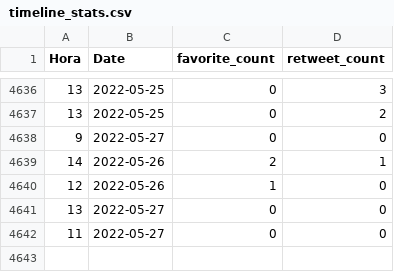
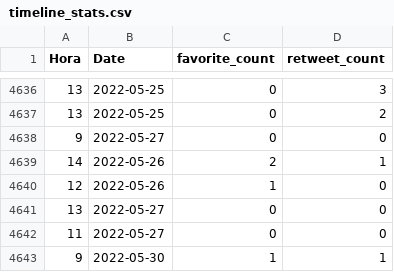
Before and after one commit to dicesAimplas/tw_dices, a CSV file: data_output/timeline_stats.csv, drawn as a sheet; only a part is shown, gaps mark what is left out.

```diff
--- a/data_output/timeline_stats.csv
+++ b/data_output/timeline_stats.csv
@@ -4642 +4642,2 @@
 11,2022-05-27,0,0
+9,2022-05-30,1,1
```
Also changed, not shown: data_output/aimplas_interactuers.csv, 2 other files.
